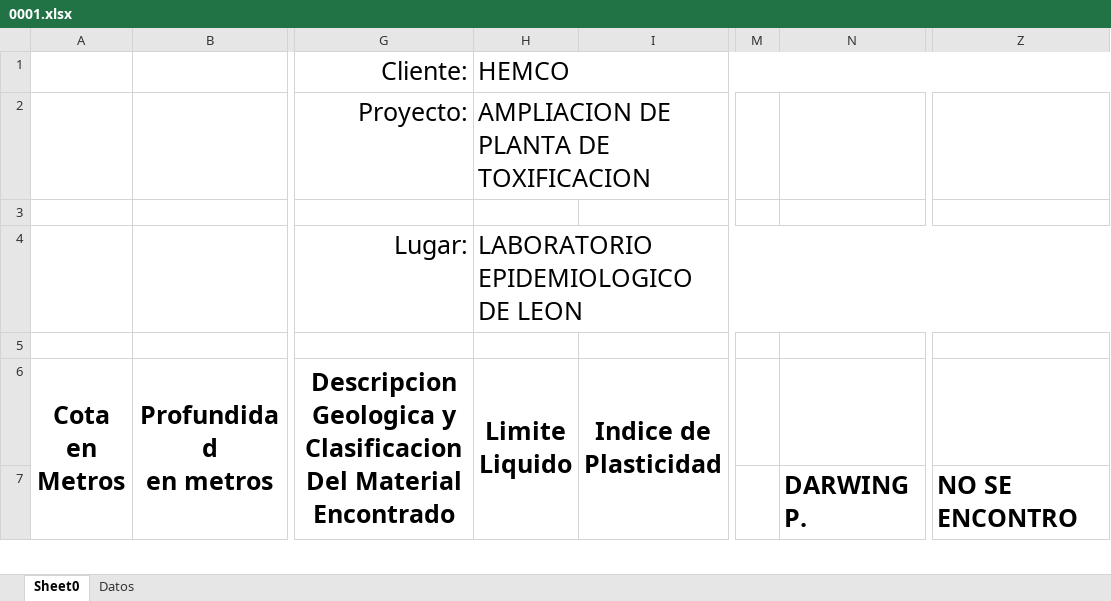
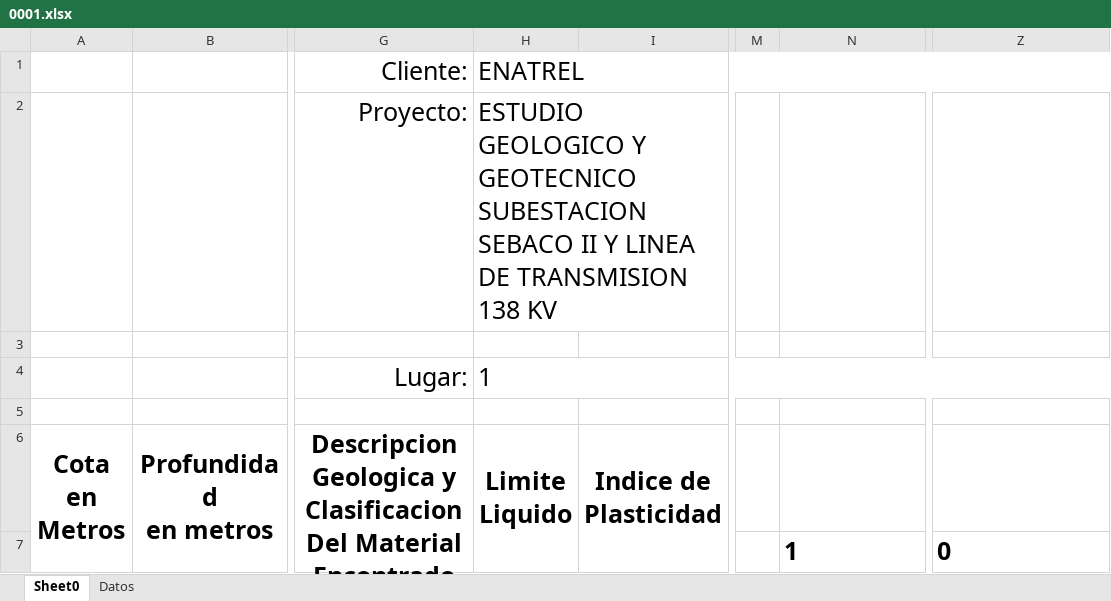
Before and after one commit to Hitzui/Grafico, an Excel workbook: 0001.xlsx, sheet Sheet0, drawn as a sheet; only a part is shown, gaps mark what is left out; values as stored, in another font and other column widths than the file's, no borders; charts and pictures not drawn; the diff covers the shown part only; the diff names each change by its address in the sheet, - before the commit and + after, or states it on an @@ line.

```diff
--- a/0001.xlsx (sheet Sheet0)
+++ b/0001.xlsx (sheet Sheet0)
-H1 (Limite Liquido): HEMCO
+H1 (Limite Liquido): ENATREL
-H2 (Limite Liquido): AMPLIACION DE PLANTA DE TOXIFICACION
+H2 (Limite Liquido): ESTUDIO GEOLOGICO Y GEOTECNICO SUBESTACION SEBACO II Y LINEA DE TRANSMISION 138 KV
-H4 (Limite Liquido): LABORATORIO EPIDEMIOLOGICO DE LEON
+H4 (Limite Liquido): 1
-N7: DARWING P.
+N7: 1
-Z7: NO SE ENCONTRO
+Z7: 0
```
Also changed, not shown: 6 added rows, 63 removed rows, 7 edited cells and merged cells elsewhere in this sheet, sheet Datos, charts or pictures, 1 other file.
